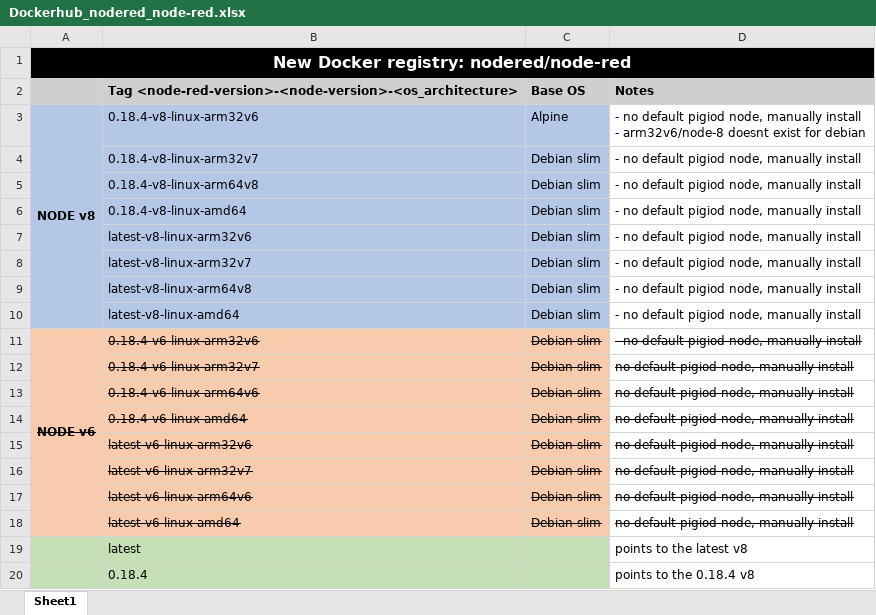
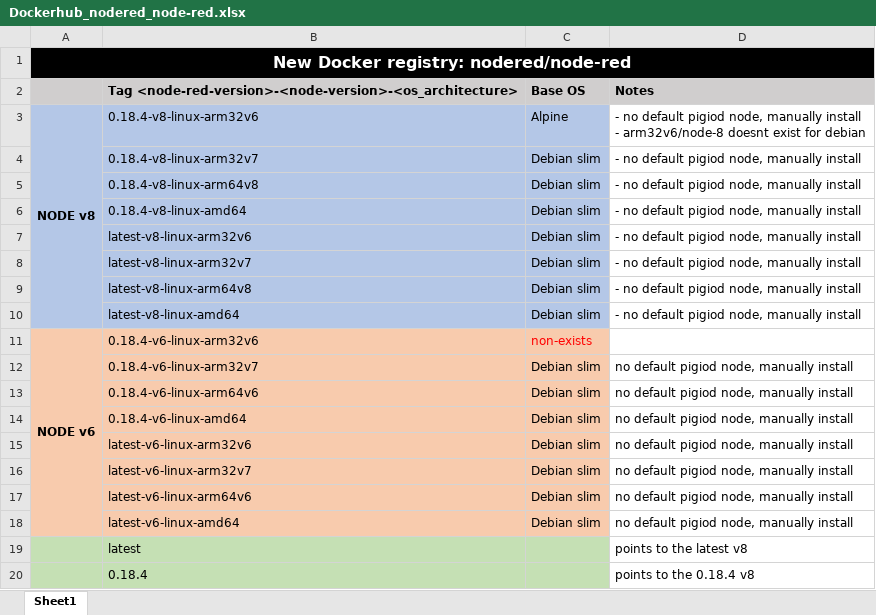
Before and after one commit to node-red/node-red-docker, an Excel workbook: docs/Dockerhub_nodered_node-red.xlsx, sheet Sheet1, drawn as a sheet; values as stored, in another font and other column widths than the file's, no borders; the diff names each change by its address in the sheet, - before the commit and + after, or states it on an @@ line.

Commit message:
update excel

```diff
--- a/docs/Dockerhub_nodered_node-red.xlsx (sheet Sheet1)
+++ b/docs/Dockerhub_nodered_node-red.xlsx (sheet Sheet1)
-A11:C11 strikethrough: on
+A11:C11 strikethrough: off
-C11: Debian slim
+C11: non-exists
-C11 text colour: black
+C11 text colour: #FF0000
-D11: - no default pigiod node, manually install
+D11: (empty)
-B12:D18 strikethrough: on
+B12:D18 strikethrough: off
```
